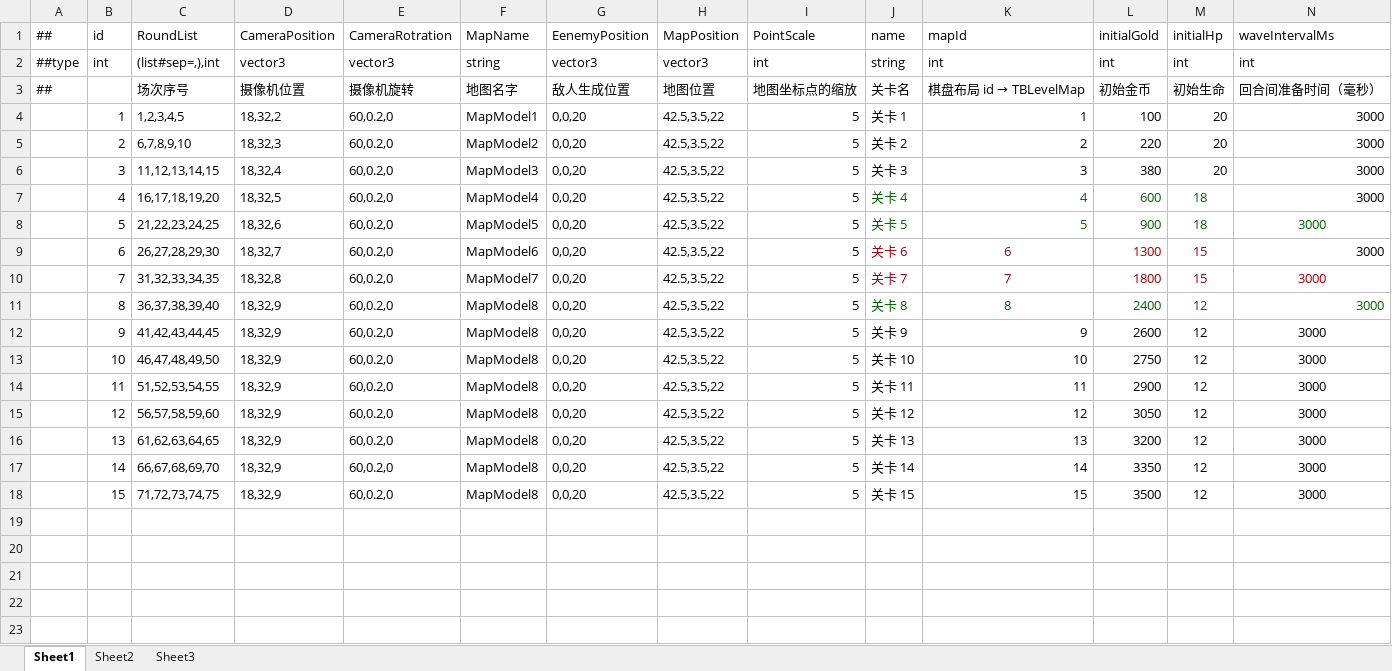
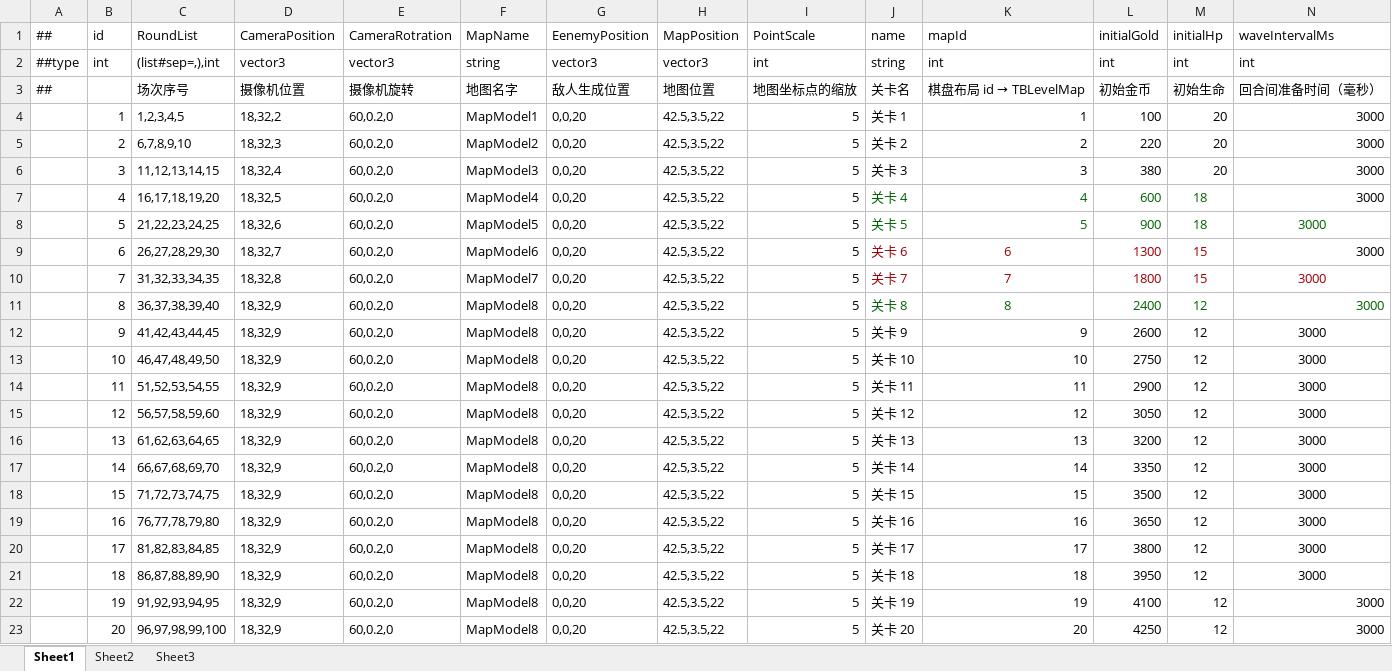
Before and after one commit to Eagle-Lai/MyTowerGame, an Excel workbook: Luban/Config/Datas/SceneInfo.xlsx, sheet Sheet1, drawn as a sheet; only a part is shown; values as stored, in another font and other column widths than the file's, no borders; rows hold the shown columns only; the diff names each change by its address in the sheet, - before the commit and + after, or states it on an @@ line.

Commit message:
feat(tower): 攻击表现改版——普通/火力塔移除真实子弹，改为即时命中+开火序列帧；补录关卡16-20配置
- Tower/TowerFireFx.cs 新增：枪口焰(挂炮管随转)+落点爆炸(静态池)序列帧播放器
- Tower/BaseTower.cs：Fire 重写为即时命中(普通塔单体/火力塔 DetonateAt 落点范围，半径与效果仍取 TBBulletData)；保留冷却/伤害/后坐/音效/震动口径；ClearAll 清爆炸池
- Bullet/BaseBullet.cs：Slow/Dot 时长常数 private→public（塔侧共用单一权威）
- ResTable：登记 FireFx 15 张散帧(tower_normal 4 + tower_power 11)；生成器 .workbuddy/tools/gen_tower_fire_frames.py(种子固定可复现)
- Editor/FT_AutoBuildTrigger.cs：触发记录追加；热更 dll+AB v1.0.24 出包，StreamingAssets/HybridCLR 同步
- Luban 配置：关卡 16-20(LevelMap/SceneInfo/RoundData/EnemyList) 补录同步

```diff
--- a/Luban/Config/Datas/SceneInfo.xlsx (sheet Sheet1)
+++ b/Luban/Config/Datas/SceneInfo.xlsx (sheet Sheet1)
+row 19:  | 16 | 76,77,78,79,80 | 18,32,9 | 60,0.2,0 | MapModel8 | 0,0,20 | 42.5,3.5,22 | 5 | 关卡 16 | 16 | 3650 | 12 | 3000
+row 20:  | 17 | 81,82,83,84,85 | 18,32,9 | 60,0.2,0 | MapModel8 | 0,0,20 | 42.5,3.5,22 | 5 | 关卡 17 | 17 | 3800 | 12 | 3000
+row 21:  | 18 | 86,87,88,89,90 | 18,32,9 | 60,0.2,0 | MapModel8 | 0,0,20 | 42.5,3.5,22 | 5 | 关卡 18 | 18 | 3950 | 12 | 3000
+row 22:  | 19 | 91,92,93,94,95 | 18,32,9 | 60,0.2,0 | MapModel8 | 0,0,20 | 42.5,3.5,22 | 5 | 关卡 19 | 19 | 4100 | 12 | 3000
+row 23:  | 20 | 96,97,98,99,100 | 18,32,9 | 60,0.2,0 | MapModel8 | 0,0,20 | 42.5,3.5,22 | 5 | 关卡 20 | 20 | 4250 | 12 | 3000
```
Also changed, not shown: Luban/Config/Datas/EnemyList.xlsx, Luban/Config/Datas/LevelMap.xlsx, 53 other files.
